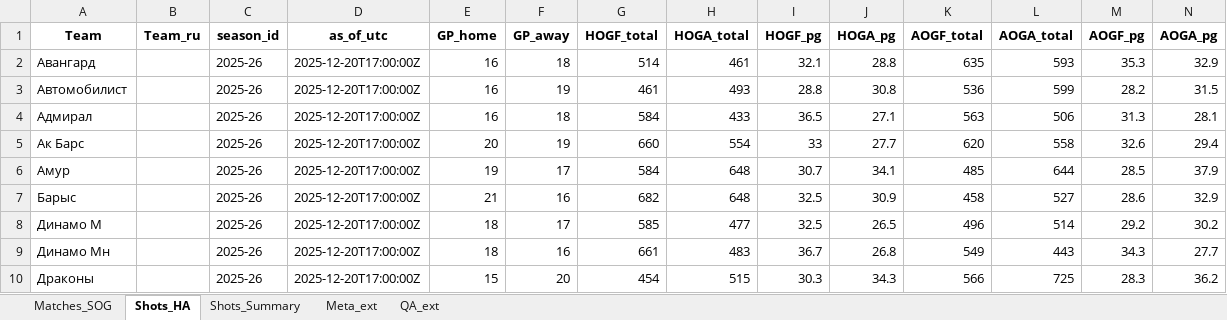
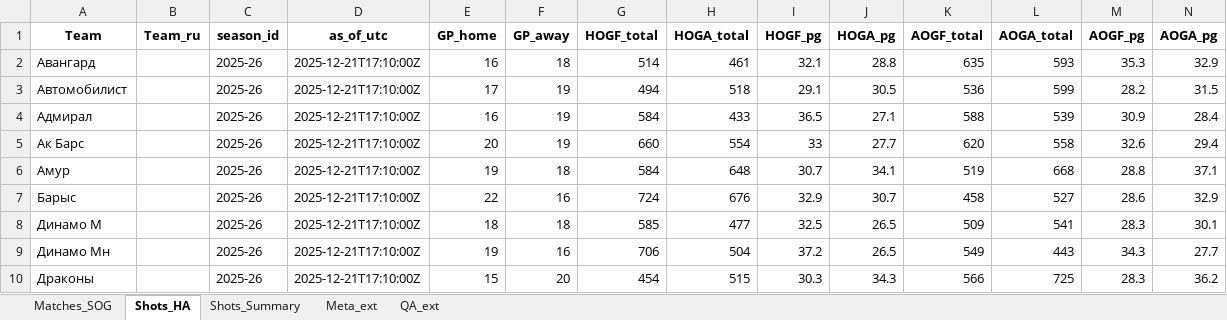
Before and after one commit to GG-Andrew/khl-cloud-results, an Excel workbook: khl/khl_stats_1369_ext.xlsx, sheet Shots_HA, drawn as a sheet; only a part is shown; values as stored, in another font and other column widths than the file's, no borders; the diff covers the shown part only; the diff names each change by its address in the sheet, - before the commit and + after, or states it on an @@ line.

```diff
--- a/khl/khl_stats_1369_ext.xlsx (sheet Shots_HA)
+++ b/khl/khl_stats_1369_ext.xlsx (sheet Shots_HA)
-D2:D10 (as_of_utc): 2025-12-20T17:00:00Z
+D2:D10 (as_of_utc): 2025-12-21T17:10:00Z
-E3 (GP_home): 16
+E3 (GP_home): 17
-G3 (HOGF_total): 461
+G3 (HOGF_total): 494
-H3 (HOGA_total): 493
+H3 (HOGA_total): 518
-I3 (HOGF_pg): 28.8
+I3 (HOGF_pg): 29.1
-J3 (HOGA_pg): 30.8
+J3 (HOGA_pg): 30.5
-F4 (GP_away): 18
+F4 (GP_away): 19
-K4 (AOGF_total): 563
+K4 (AOGF_total): 588
-L4 (AOGA_total): 506
+L4 (AOGA_total): 539
-M4 (AOGF_pg): 31.3
+M4 (AOGF_pg): 30.9
-N4 (AOGA_pg): 28.1
+N4 (AOGA_pg): 28.4
-F6 (GP_away): 17
+F6 (GP_away): 18
-K6 (AOGF_total): 485
+K6 (AOGF_total): 519
-L6 (AOGA_total): 644
+L6 (AOGA_total): 668
-M6 (AOGF_pg): 28.5
+M6 (AOGF_pg): 28.8
-N6 (AOGA_pg): 37.9
+N6 (AOGA_pg): 37.1
-E7 (GP_home): 21
+E7 (GP_home): 22
-G7 (HOGF_total): 682
+G7 (HOGF_total): 724
-H7 (HOGA_total): 648
+H7 (HOGA_total): 676
-I7 (HOGF_pg): 32.5
+I7 (HOGF_pg): 32.9
-J7 (HOGA_pg): 30.9
+J7 (HOGA_pg): 30.7
-F8 (GP_away): 17
+F8 (GP_away): 18
-K8 (AOGF_total): 496
+K8 (AOGF_total): 509
-L8 (AOGA_total): 514
+L8 (AOGA_total): 541
-M8 (AOGF_pg): 29.2
+M8 (AOGF_pg): 28.3
-N8 (AOGA_pg): 30.2
+N8 (AOGA_pg): 30.1
-E9 (GP_home): 18
+E9 (GP_home): 19
-G9 (HOGF_total): 661
+G9 (HOGF_total): 706
-H9 (HOGA_total): 483
+H9 (HOGA_total): 504
-I9 (HOGF_pg): 36.7
+I9 (HOGF_pg): 37.2
-J9 (HOGA_pg): 26.8
+J9 (HOGA_pg): 26.5
```
Also changed, not shown: 31 edited cells elsewhere in this sheet, sheet Shots_Summary, sheet Matches_SOG, sheet Meta_ext, khl/Form-5_Games_actaul.xlsx, khl/Form-5_Games_home_away.xlsx, 11 other files.
